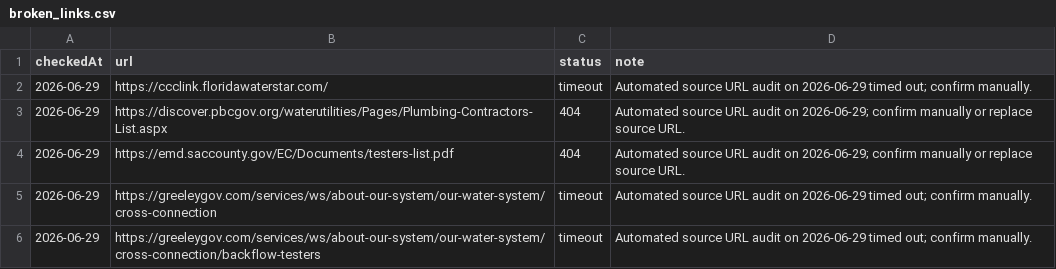
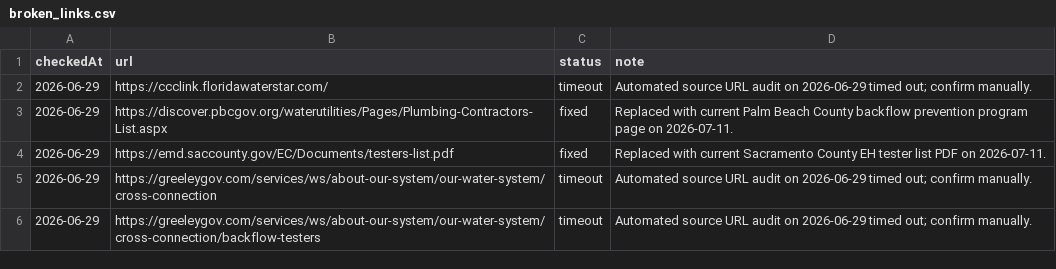
Before and after one commit to ichbinhyeok/backflowverdict, a CSV file: data/ops/broken_links.csv, drawn as a sheet; only a part is shown; the diff covers the shown part only.

```diff
--- a/data/ops/broken_links.csv
+++ b/data/ops/broken_links.csv
@@ -2,4 +2,4 @@ checkedAt,url,status,note
 2026-06-29,https://ccclink.floridawaterstar.com/,timeout,Automated source URL audit on 2026-06-29 timed out; confirm manually.
-2026-06-29,https://discover.pbcgov.org/waterutilities/Pages/Plumbing-Contractors-List.aspx,404,Automated source URL audit on 2026-06-29; confirm manually or replace source URL.
-2026-06-29,https://emd.saccounty.gov/EC/Documents/testers-list.pdf,404,Automated source URL audit on 2026-06-29; confirm manually or replace source URL.
+2026-06-29,https://discover.pbcgov.org/waterutilities/Pages/Plumbing-Contractors-List.aspx,fixed,Replaced with current Palm Beach County backflow prevention program page on 2026-07-11.
+2026-06-29,https://emd.saccounty.gov/EC/Documents/testers-list.pdf,fixed,Replaced with current Sacramento County EH tester list PDF on 2026-07-11.
 2026-06-29,https://greeleygov.com/services/ws/about-our-system/our-water-system/cross-connection,timeout,Automated source URL audit on 2026-06-29 timed out; confirm manually.
```
Also changed, not shown: 34 edited cells elsewhere in this file, data/providers/providers.csv, 23 other files.
